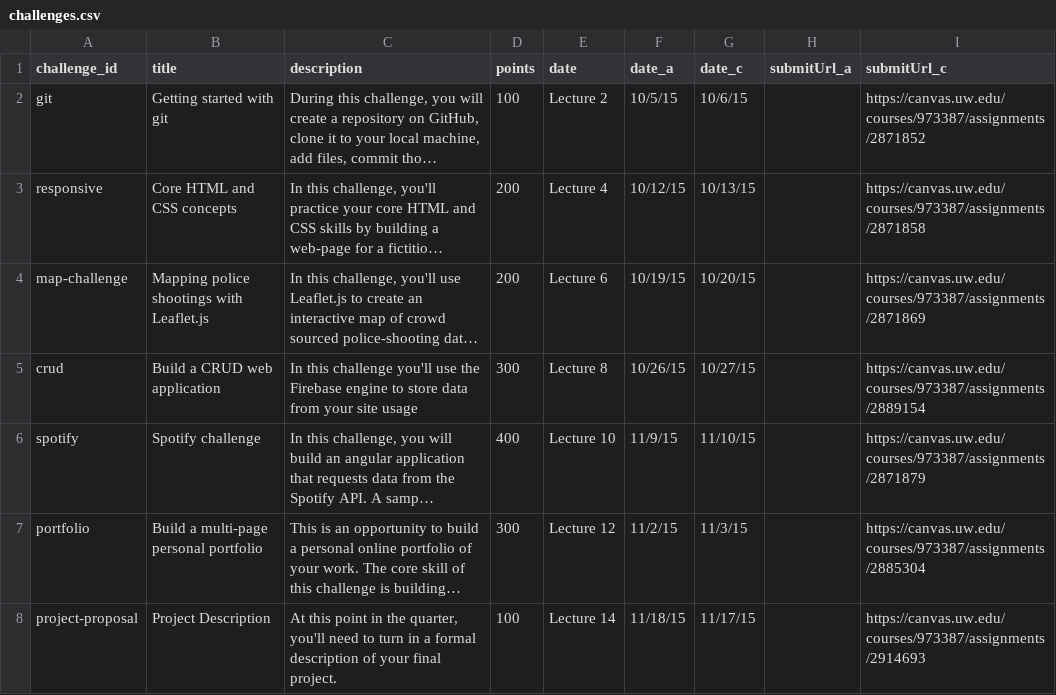
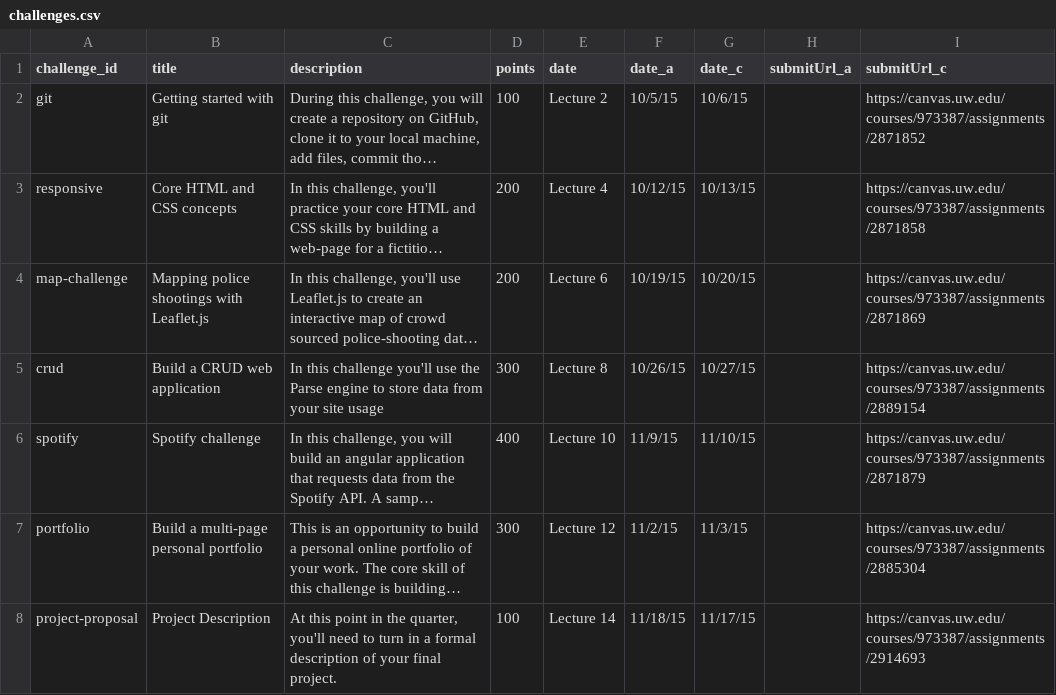
Before and after one commit to mkfreeman/info343, a CSV file: data/challenges.csv, drawn as a sheet; only a part is shown; long unchanged cells end in …; the diff names each change by its address in the sheet, - before the commit and + after, or states it on an @@ line.

Commit message:
Challenge edits

```diff
--- a/data/challenges.csv
+++ b/data/challenges.csv
-C5 (description): …use the Firebase engine to…
+C5 (description): …use the Parse engine to…
```
Also changed, not shown: data/lectures.csv, 16 other files.
